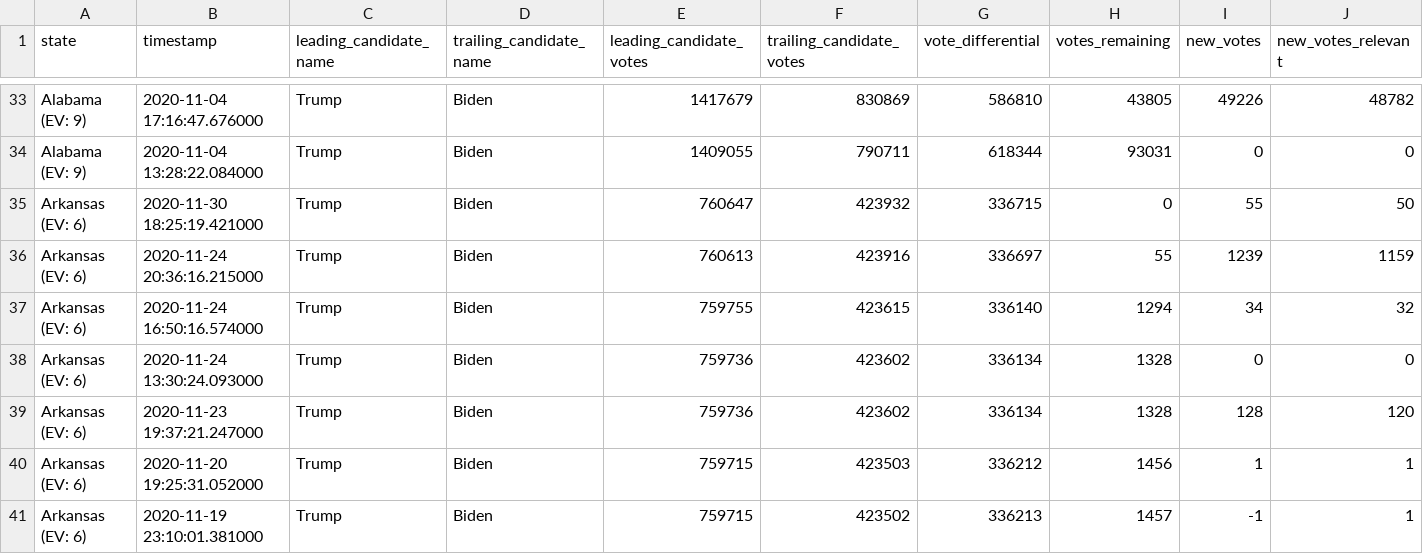
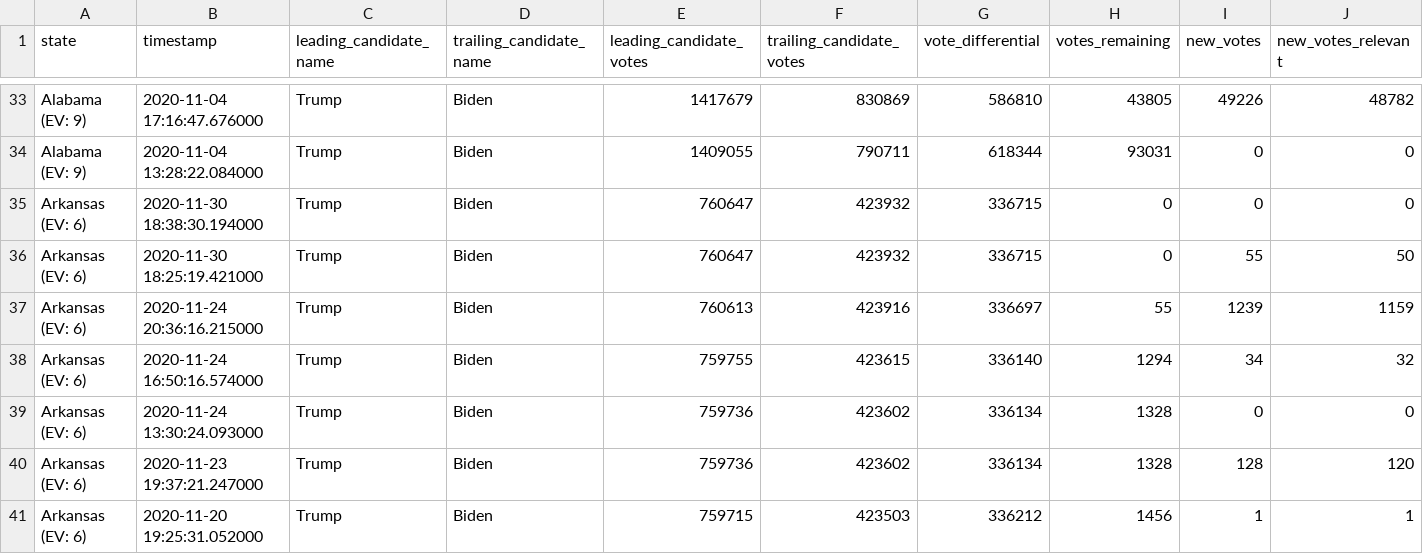
Before and after one commit to carlesm/nyt-2020-election-scraper, a CSV file: all-state-changes.csv, drawn as a sheet; only a part is shown, gaps mark what is left out; the shorter side is filled out with more unchanged rows; rows hold the shown columns only; the diff names each change by its address in the sheet, - before the commit and + after, or states it on an @@ line.

```diff
--- a/all-state-changes.csv
+++ b/all-state-changes.csv
+row 35: Arkansas (EV: 6) | 2020-11-30 18:38:30.194000 | Trump | Biden | 760647 | 423932 | 336715 | 0 | 0 | 0
```
Also changed, not shown: 6 other files.
